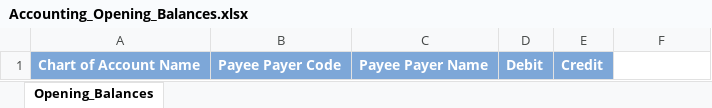
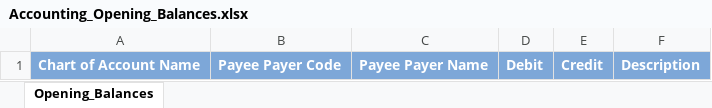
Before and after one commit to Artifectx/Red-Cherries-Accounting, an Excel workbook: dataUpload/dataTemplates/Templates/Accounting_Opening_Balances.xlsx, sheet Opening_Balances, drawn as a sheet; values as stored, in another font and other column widths than the file's, no borders; the diff names each change by its address in the sheet, - before the commit and + after, or states it on an @@ line.

```diff
--- a/dataUpload/dataTemplates/Templates/Accounting_Opening_Balances.xlsx (sheet Opening_Balances)
+++ b/dataUpload/dataTemplates/Templates/Accounting_Opening_Balances.xlsx (sheet Opening_Balances)
-F1: (empty)
+F1: Description
-F1 fill: none
+F1 fill: #7DA7D8
```
Also changed, not shown: 1 other file.
